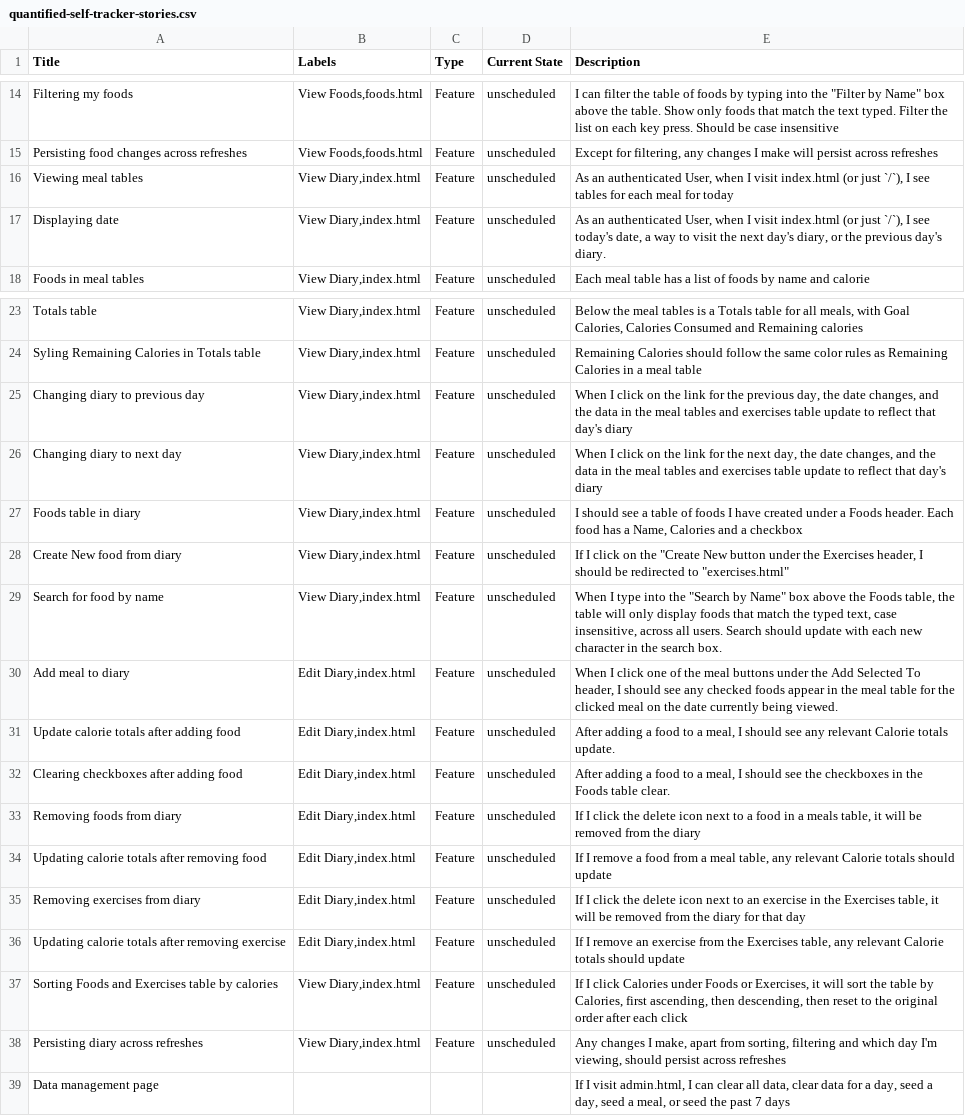
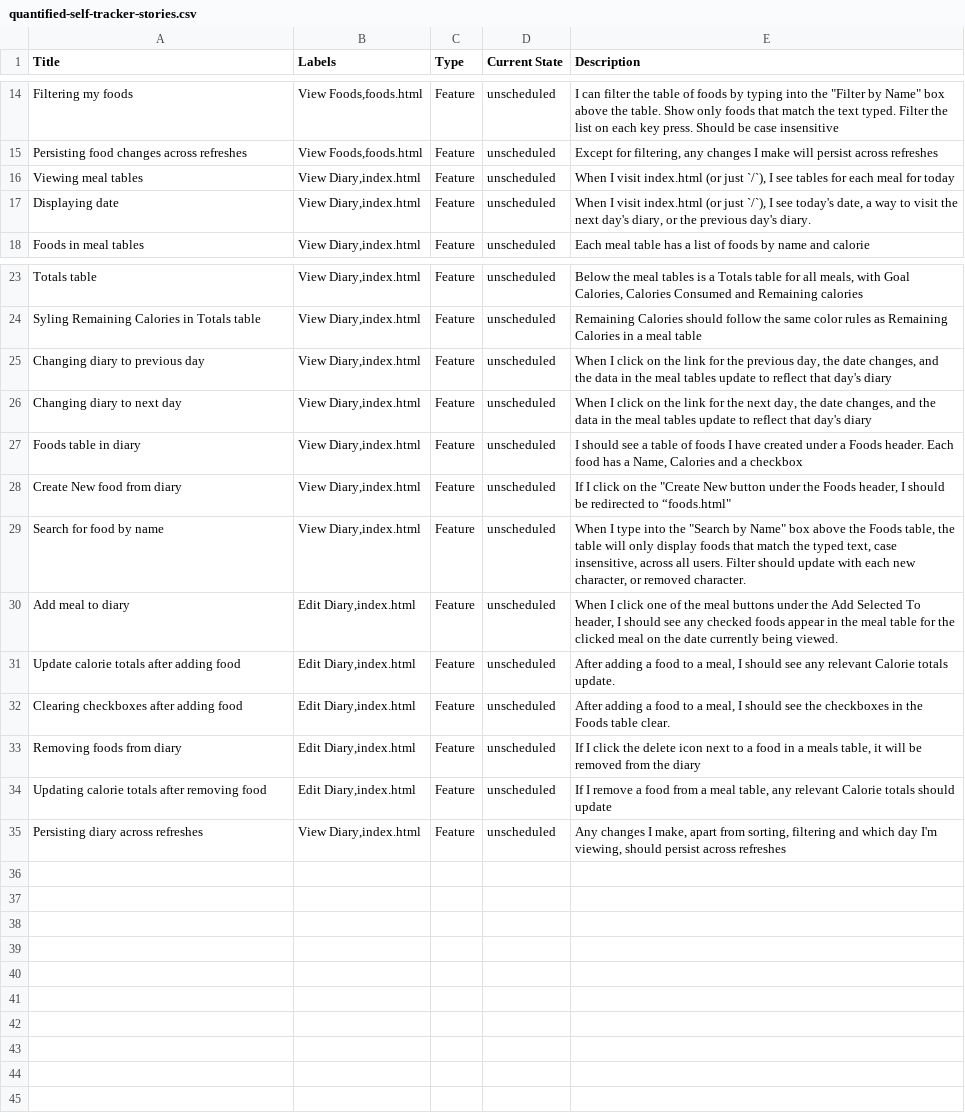
Before and after one commit to turingschool/backend-curriculum-site, a CSV file: module4/projects/quantified-self/quantified-self-tracker-stories.csv, drawn as a sheet; only a part is shown, gaps mark what is left out.

Commit message:
removed old references from QS requirements

```diff
--- a/module4/projects/quantified-self/quantified-self-tracker-stories.csv
+++ b/module4/projects/quantified-self/quantified-self-tracker-stories.csv
@@ -15,4 +15,4 @@ Filtering my foods,"View Foods,foods.html",Feature,unscheduled,"I can filter the
 Persisting food changes across refreshes,"View Foods,foods.html",Feature,unscheduled,"Except for filtering, any changes I make will persist across refreshes"
-Viewing meal tables,"View Diary,index.html",Feature,unscheduled,"As an authenticated User, when I visit index.html (or just `/`), I see tables for each meal for today"
-Displaying date,"View Diary,index.html",Feature,unscheduled,"As an authenticated User, when I visit index.html (or just `/`), I see today's date, a way to visit the next day's diary, or the previous day's diary."
+Viewing meal tables,"View Diary,index.html",Feature,unscheduled,"When I visit index.html (or just `/`), I see tables for each meal for today"
+Displaying date,"View Diary,index.html",Feature,unscheduled,"When I visit index.html (or just `/`), I see today's date, a way to visit the next day's diary, or the previous day's diary."
 Foods in meal tables,"View Diary,index.html",Feature,unscheduled,Each meal table has a list of foods by name and calorie
@@ -24,7 +24,7 @@ Totals table,"View Diary,index.html",Feature,unscheduled,"Below the meal tables
 Syling Remaining Calories in Totals table,"View Diary,index.html",Feature,unscheduled,Remaining Calories should follow the same color rules as Remaining Calories in a meal table
-Changing diary to previous day,"View Diary,index.html",Feature,unscheduled,"When I click on the link for the previous day, the date changes, and the data in the meal tables and exercises table update to reflect that day's diary"
-Changing diary to next day,"View Diary,index.html",Feature,unscheduled,"When I click on the link for the next day, the date changes, and the data in the meal tables and exercises table update to reflect that day's diary"
+Changing diary to previous day,"View Diary,index.html",Feature,unscheduled,"When I click on the link for the previous day, the date changes, and the data in the meal tables update to reflect that day's diary"
+Changing diary to next day,"View Diary,index.html",Feature,unscheduled,"When I click on the link for the next day, the date changes, and the data in the meal tables update to reflect that day's diary"
 Foods table in diary,"View Diary,index.html",Feature,unscheduled,"I should see a table of foods I have created under a Foods header. Each food has a Name, Calories and a checkbox"
-Create New food from diary,"View Diary,index.html",Feature,unscheduled,"If I click on the ""Create New button under the Exercises header, I should be redirected to ""exercises.html"""
-Search for food by name,"View Diary,index.html",Feature,unscheduled,"When I type into the ""Search by Name"" box above the Foods table, the table will only display foods that match the typed text, case insensitive, across all users. Search should update with each new character in the search box."
+Create New food from diary,"View Diary,index.html",Feature,unscheduled,"If I click on the ""Create New button under the Foods header, I should be redirected to “foods.html"""
+Search for food by name,"View Diary,index.html",Feature,unscheduled,"When I type into the ""Search by Name"" box above the Foods table, the table will only display foods that match the typed text, case insensitive, across all users. Filter should update with each new character, or removed character."
 Add meal to diary,"Edit Diary,index.html",Feature,unscheduled,"When I click one of the meal buttons under the Add Selected To header, I should see any checked foods appear in the meal table for the clicked meal on the date currently being viewed."
@@ -34,6 +34,2 @@ Removing foods from diary,"Edit Diary,index.html",Feature,unscheduled,"If I clic
 Updating calorie totals after removing food,"Edit Diary,index.html",Feature,unscheduled,"If I remove a food from a meal table, any relevant Calorie totals should update"
-Removing exercises from diary,"Edit Diary,index.html",Feature,unscheduled,"If I click the delete icon next to an exercise in the Exercises table, it will be removed from the diary for that day"
-Updating calorie totals after removing exercise,"Edit Diary,index.html",Feature,unscheduled,"If I remove an exercise from the Exercises table, any relevant Calorie totals should update"
-Sorting Foods and Exercises table by calories,"View Diary,index.html",Feature,unscheduled,"If I click Calories under Foods or Exercises, it will sort the table by Calories, first ascending, then descending, then reset to the original order after each click"
 Persisting diary across refreshes,"View Diary,index.html",Feature,unscheduled,"Any changes I make, apart from sorting, filtering and which day I'm viewing, should persist across refreshes"
-Data management page,,,,"If I visit admin.html, I can clear all data, clear data for a day, seed a day, seed a meal, or seed the past 7 days"
```
